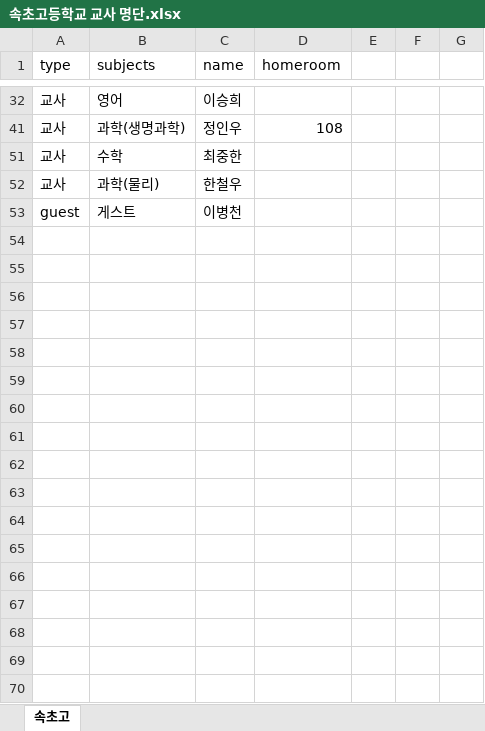
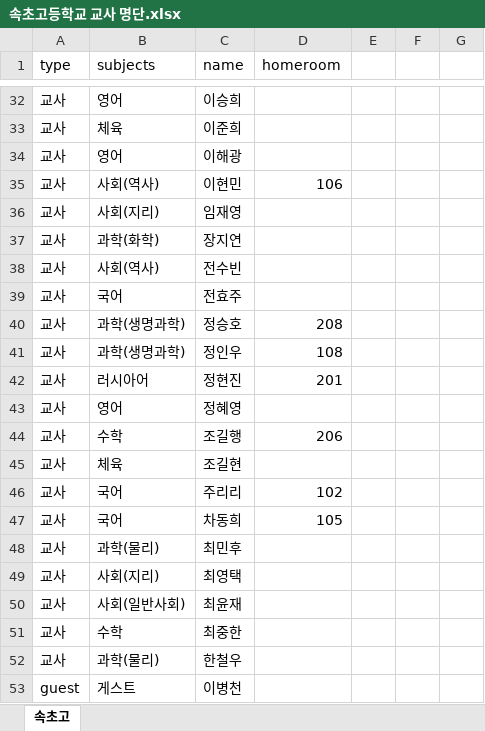
Before and after one commit to scieum/schs_curriculum_fair, an Excel workbook: 속초고등학교 교사 명단.xlsx, sheet 속초고, drawn as a sheet; only a part is shown, gaps mark what is left out; values as stored, in another font and other column widths than the file's, no borders; the diff covers the shown part only; the diff names each change by its address in the sheet, - before the commit and + after, or states it on an @@ line.

```diff
--- a/속초고등학교 교사 명단.xlsx (sheet 속초고)
+++ b/속초고등학교 교사 명단.xlsx (sheet 속초고)
@@ row 33 unhidden: 교사 | 체육 | 이준희 @@
@@ row 34 unhidden: 교사 | 영어 | 이해광 @@
@@ row 35 unhidden: 교사 | 사회(역사) | 이현민 | 106 @@
@@ row 36 unhidden: 교사 | 사회(지리) | 임재영 @@
@@ row 37 unhidden: 교사 | 과학(화학) | 장지연 @@
@@ row 38 unhidden: 교사 | 사회(역사) | 전수빈 @@
@@ row 39 unhidden: 교사 | 국어 | 전효주 @@
@@ row 40 unhidden: 교사 | 과학(생명과학) | 정승호 | 208 @@
@@ row 42 unhidden: 교사 | 러시아어 | 정현진 | 201 @@
@@ row 43 unhidden: 교사 | 영어 | 정혜영 @@
@@ row 44 unhidden: 교사 | 수학 | 조길행 | 206 @@
@@ row 45 unhidden: 교사 | 체육 | 조길현 @@
@@ row 46 unhidden: 교사 | 국어 | 주리리 | 102 @@
@@ row 47 unhidden: 교사 | 국어 | 차동희 | 105 @@
@@ row 48 unhidden: 교사 | 과학(물리) | 최민후 @@
@@ row 49 unhidden: 교사 | 사회(지리) | 최영택 @@
@@ row 50 unhidden: 교사 | 사회(일반사회) | 최윤재 @@
```
Also changed, not shown: 1 added row and 24 hidden or unhidden rows elsewhere in this sheet, hidden cells, 1 other file.
